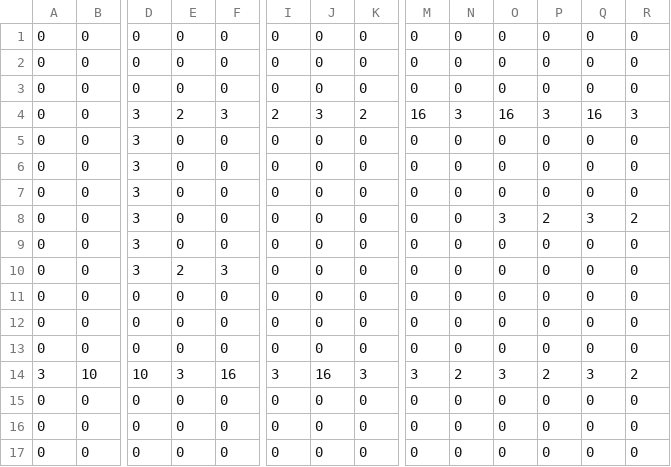
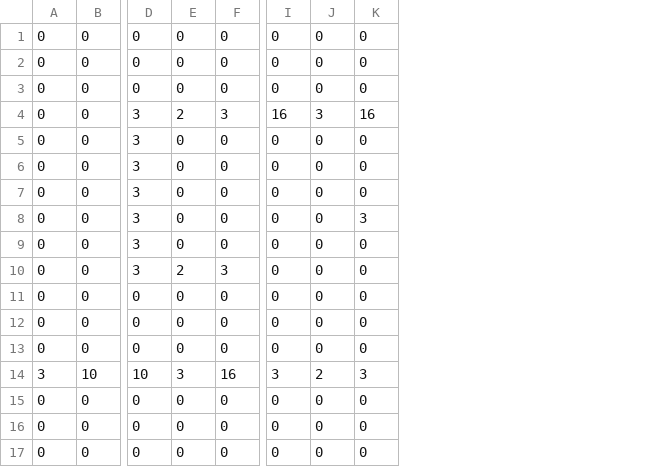
Before and after one commit to commandblockguy/tanks-ce, a CSV file: src/tiles/lvl14.csv, drawn as a sheet; only a part is shown, gaps mark what is left out; removed rows and columns are numbered as before the commit, all else as after; rows hold the shown columns only; the diff names each change by its address in the sheet, - before the commit and + after, or states it on an @@ line.

```diff
--- a/src/tiles/lvl14.csv
+++ b/src/tiles/lvl14.csv
-column M, rows 1-9: 0 | 0 | 0 | 16 | 0 | 0 | 0 | 0 | 0; rows 11-17: 0 | 0 | 0 | 3 | 0 | 0 | 0
-column N, rows 1-9: 0 | 0 | 0 | 3 | 0 | 0 | 0 | 0 | 0; rows 11-17: 0 | 0 | 0 | 2 | 0 | 0 | 0
-column O, rows 1-9: 0 | 0 | 0 | 16 | 0 | 0 | 0 | 3 | 0; rows 11-17: 0 | 0 | 0 | 3 | 0 | 0 | 0
-column P, rows 1-9: 0 | 0 | 0 | 3 | 0 | 0 | 0 | 2 | 0; rows 11-17: 0 | 0 | 0 | 2 | 0 | 0 | 0
-column Q, rows 1-9: 0 | 0 | 0 | 16 | 0 | 0 | 0 | 3 | 0; rows 11-17: 0 | 0 | 0 | 3 | 0 | 0 | 0
-column R, rows 1-9: 0 | 0 | 0 | 3 | 0 | 0 | 0 | 2 | 0; rows 11-17: 0 | 0 | 0 | 2 | 0 | 0 | 0
-I4: 2
+I4: 16
-K4: 2
+K4: 16
+row 8: 0 | 0 | 3 | 0 | 0 | 0 | 0 | 3
-E10: 0
+E10: 2
-F10: 0
+F10: 3
-row 10: 0 | 0 | 3 | 2 | 3 | 0 | 0 | 0 | 0 | 0 | 0 | 0 | 0 | 0
-J14: 16
+J14: 2
```
Also changed, not shown: src/tiles/lvl1.csv, src/tiles/lvl11.csv, 27 other files.
